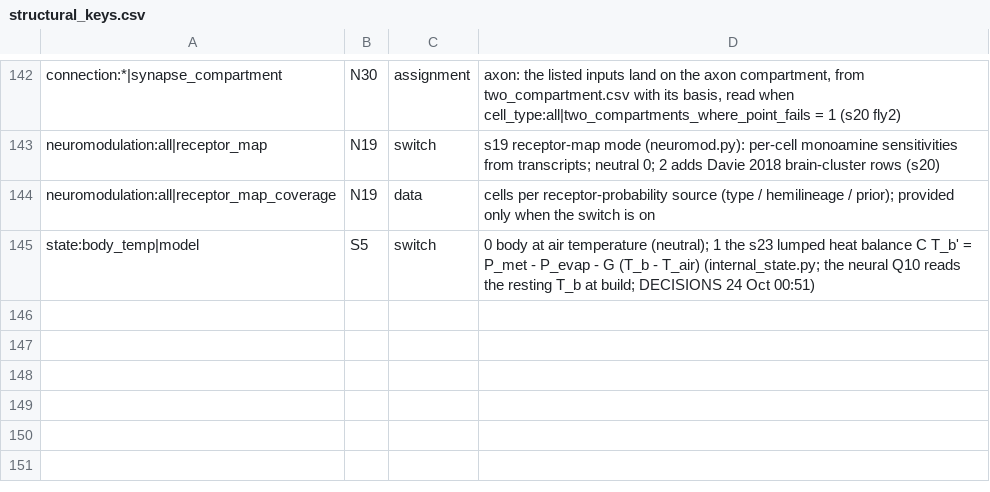
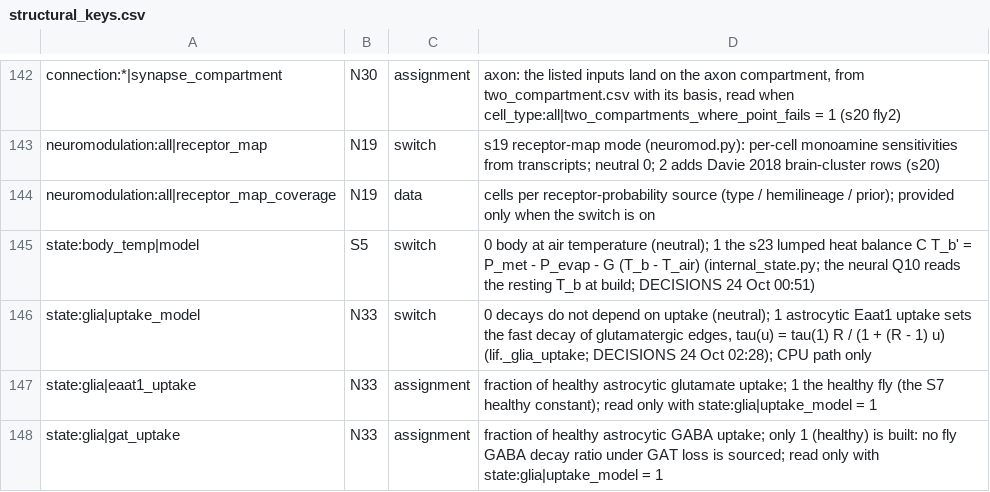
Before and after one commit to bengreff/fly-emulation, a CSV file: data/model/structural_keys.csv, drawn as a sheet; only a part is shown, gaps mark what is left out; the diff names each change by its address in the sheet, - before the commit and + after, or states it on an @@ line.

```diff
--- a/data/model/structural_keys.csv
+++ b/data/model/structural_keys.csv
+row 146: state:glia|uptake_model | N33 | switch | 0 decays do not depend on uptake (neutral); 1 astrocytic Eaat1 uptake sets the fast decay of glutamatergic edges, tau(u) = tau(1) R / (1 + (R - 1) u) (lif._glia_uptake; DECISIONS 24 Oct 02:28); CPU path only
+row 147: state:glia|eaat1_uptake | N33 | assignment | fraction of healthy astrocytic glutamate uptake; 1 the healthy fly (the S7 healthy constant); read only with state:glia|uptake_model = 1
+row 148: state:glia|gat_uptake | N33 | assignment | fraction of healthy astrocytic GABA uptake; only 1 (healthy) is built: no fly GABA decay ratio under GAT loss is sourced; read only with state:glia|uptake_model = 1
```
Also changed, not shown: data/model/parameters.csv, 9 other files.
